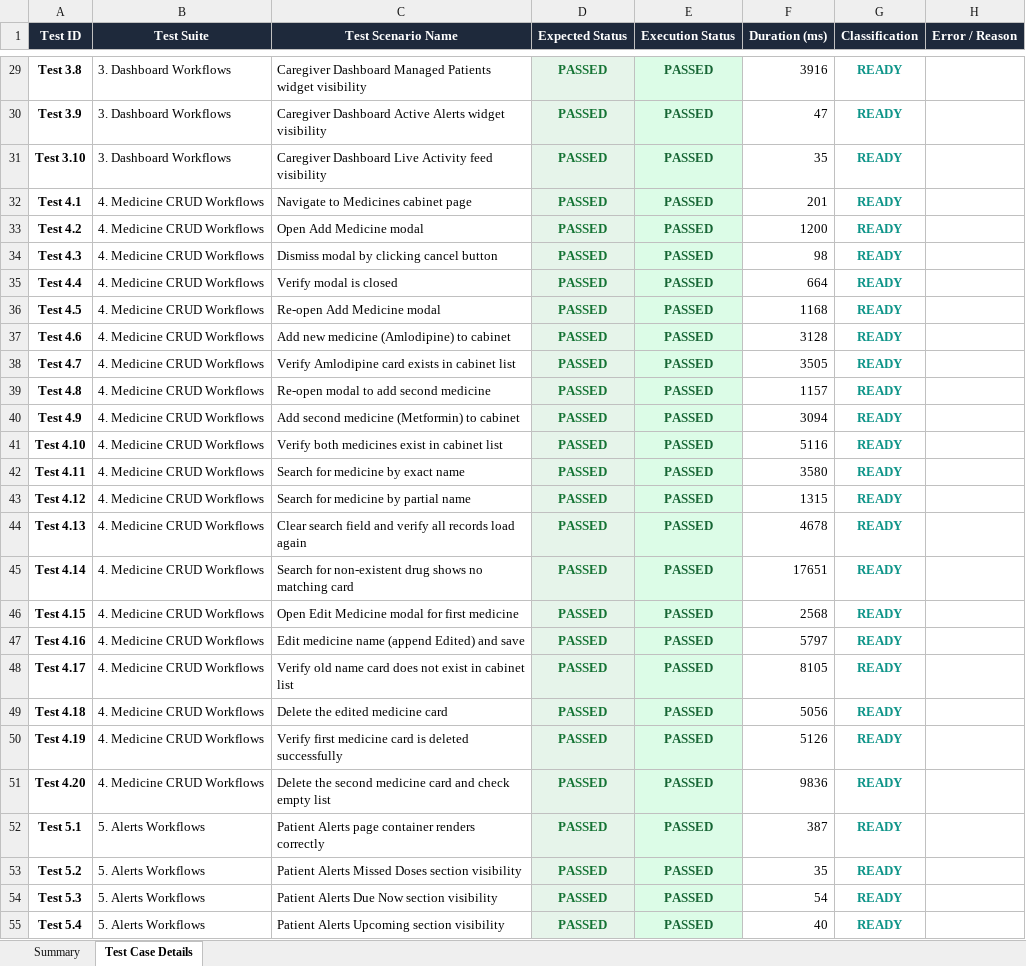
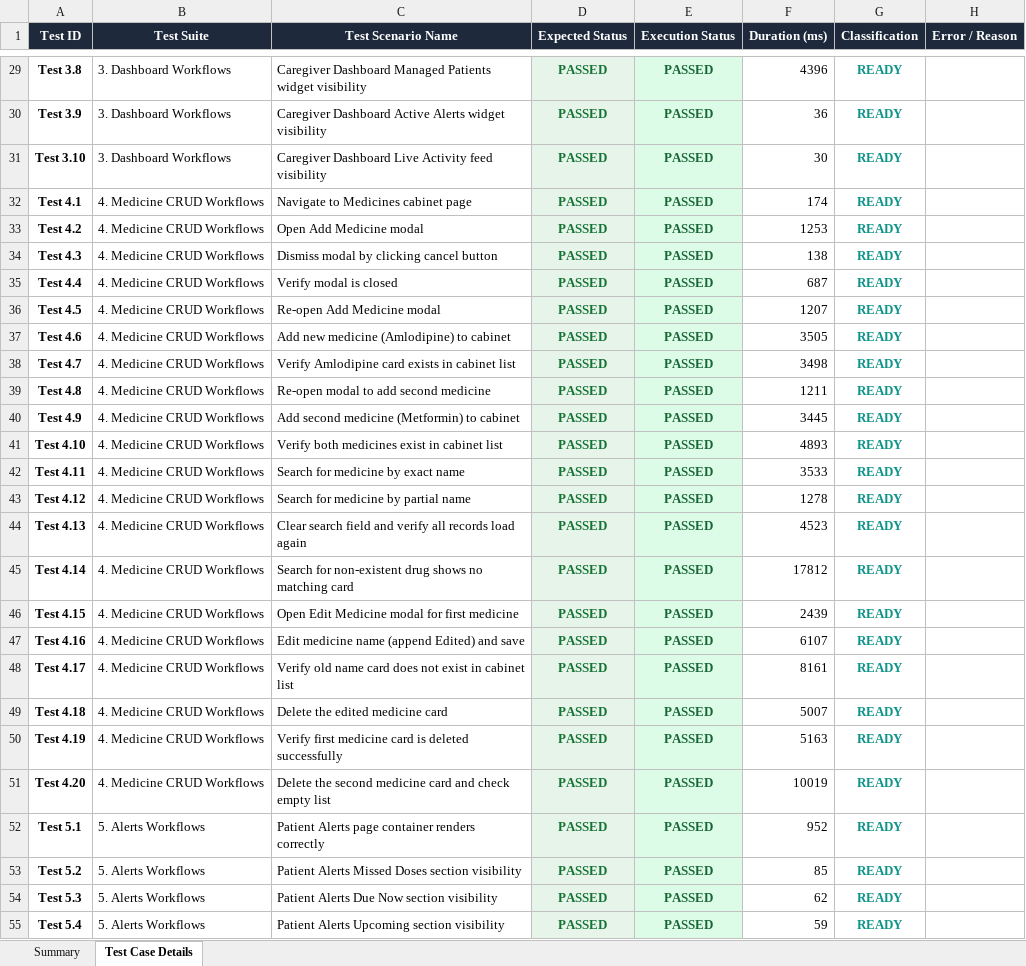
Before and after one commit to SrikeshK/MedMonitor-AI-Web, an Excel workbook: selenium-tests/reports/excel/report.xlsx, sheet Test Case Details, drawn as a sheet; only a part is shown, gaps mark what is left out; values as stored, in another font and other column widths than the file's, no borders; the diff covers the shown part only; the diff names each change by its address in the sheet, - before the commit and + after, or states it on an @@ line.

```diff
--- a/selenium-tests/reports/excel/report.xlsx (sheet Test Case Details)
+++ b/selenium-tests/reports/excel/report.xlsx (sheet Test Case Details)
-F29 (Duration (ms)): 3916
+F29 (Duration (ms)): 4396
-F30 (Duration (ms)): 47
+F30 (Duration (ms)): 36
-F31 (Duration (ms)): 35
+F31 (Duration (ms)): 30
-F32 (Duration (ms)): 201
+F32 (Duration (ms)): 174
-F33 (Duration (ms)): 1200
+F33 (Duration (ms)): 1253
-F34 (Duration (ms)): 98
+F34 (Duration (ms)): 138
-F35 (Duration (ms)): 664
+F35 (Duration (ms)): 687
-F36 (Duration (ms)): 1168
+F36 (Duration (ms)): 1207
-F37 (Duration (ms)): 3128
+F37 (Duration (ms)): 3505
-F38 (Duration (ms)): 3505
+F38 (Duration (ms)): 3498
-F39 (Duration (ms)): 1157
+F39 (Duration (ms)): 1211
-F40 (Duration (ms)): 3094
+F40 (Duration (ms)): 3445
-F41 (Duration (ms)): 5116
+F41 (Duration (ms)): 4893
-F42 (Duration (ms)): 3580
+F42 (Duration (ms)): 3533
-F43 (Duration (ms)): 1315
+F43 (Duration (ms)): 1278
-F44 (Duration (ms)): 4678
+F44 (Duration (ms)): 4523
-F45 (Duration (ms)): 17651
+F45 (Duration (ms)): 17812
-F46 (Duration (ms)): 2568
+F46 (Duration (ms)): 2439
-F47 (Duration (ms)): 5797
+F47 (Duration (ms)): 6107
-F48 (Duration (ms)): 8105
+F48 (Duration (ms)): 8161
-F49 (Duration (ms)): 5056
+F49 (Duration (ms)): 5007
-F50 (Duration (ms)): 5126
+F50 (Duration (ms)): 5163
-F51 (Duration (ms)): 9836
+F51 (Duration (ms)): 10019
-F52 (Duration (ms)): 387
+F52 (Duration (ms)): 952
-F53 (Duration (ms)): 35
+F53 (Duration (ms)): 85
-F54 (Duration (ms)): 54
+F54 (Duration (ms)): 62
-F55 (Duration (ms)): 40
+F55 (Duration (ms)): 59
```
Also changed, not shown: 75 edited cells elsewhere in this sheet, sheet Summary, 2 other files.
